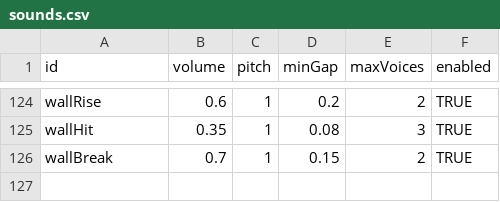
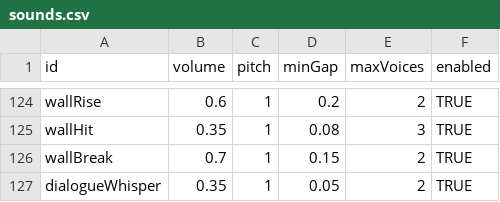
Before and after one commit to EsterMosevitzkyLis/Broceliande, a CSV file: data/sounds.csv, drawn as a sheet; only a part is shown, gaps mark what is left out; the diff names each change by its address in the sheet, - before the commit and + after, or states it on an @@ line.

```diff
--- a/data/sounds.csv
+++ b/data/sounds.csv
+row 127: dialogueWhisper | 0.35 | 1 | 0.05 | 2 | TRUE
```
Also changed, not shown: data/narrative/dialogues.csv, 9 other files.
